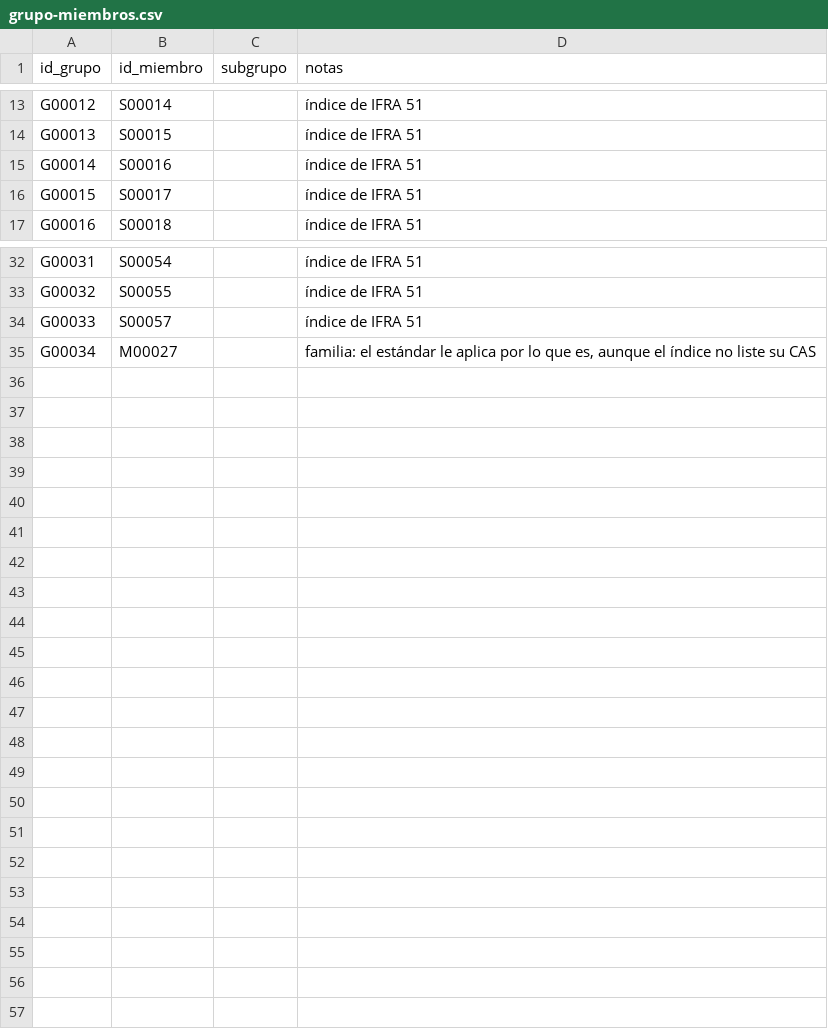
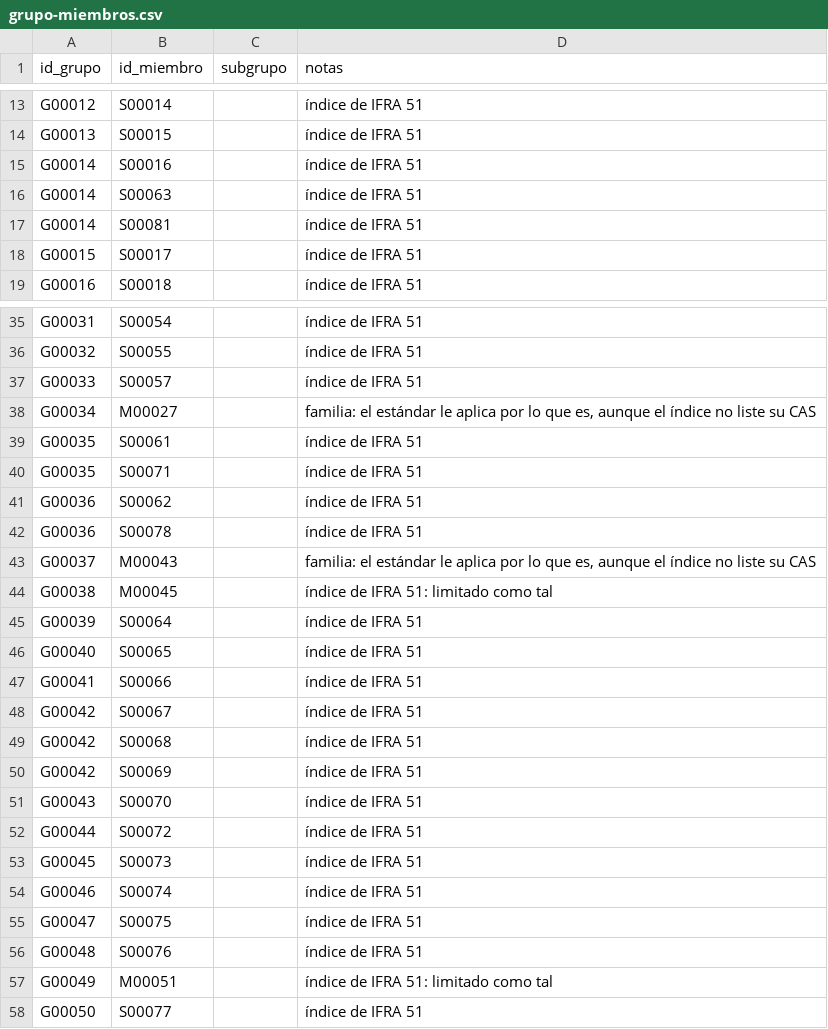
Before and after one commit to smortenax/perfumeria-app, a CSV file: datos/v2/grupo-miembros.csv, drawn as a sheet; only a part is shown, gaps mark what is left out; the diff covers the shown part only.

```diff
--- a/datos/v2/grupo-miembros.csv
+++ b/datos/v2/grupo-miembros.csv
@@ -15,2 +15,4 @@ G00013,S00015,,índice de IFRA 51
 G00014,S00016,,índice de IFRA 51
+G00014,S00063,,índice de IFRA 51
+G00014,S00081,,índice de IFRA 51
 G00015,S00017,,índice de IFRA 51
@@ -35 +38,21 @@ G00033,S00057,,índice de IFRA 51
 G00034,M00027,,"familia: el estándar le aplica por lo que es, aunque el índice no liste su CAS"
+G00035,S00061,,índice de IFRA 51
+G00035,S00071,,índice de IFRA 51
+G00036,S00062,,índice de IFRA 51
+G00036,S00078,,índice de IFRA 51
+G00037,M00043,,"familia: el estándar le aplica por lo que es, aunque el índice no liste su CAS"
+G00038,M00045,,índice de IFRA 51: limitado como tal
+G00039,S00064,,índice de IFRA 51
+G00040,S00065,,índice de IFRA 51
+G00041,S00066,,índice de IFRA 51
+G00042,S00067,,índice de IFRA 51
+G00042,S00068,,índice de IFRA 51
+G00042,S00069,,índice de IFRA 51
+G00043,S00070,,índice de IFRA 51
+G00044,S00072,,índice de IFRA 51
+G00045,S00073,,índice de IFRA 51
+G00046,S00074,,índice de IFRA 51
+G00047,S00075,,índice de IFRA 51
+G00048,S00076,,índice de IFRA 51
+G00049,M00051,,índice de IFRA 51: limitado como tal
+G00050,S00077,,índice de IFRA 51
```
Also changed, not shown: 1 added row elsewhere in this file, datos/v2/coberturas.csv, datos/v2/documentos.csv, 26 other files.
